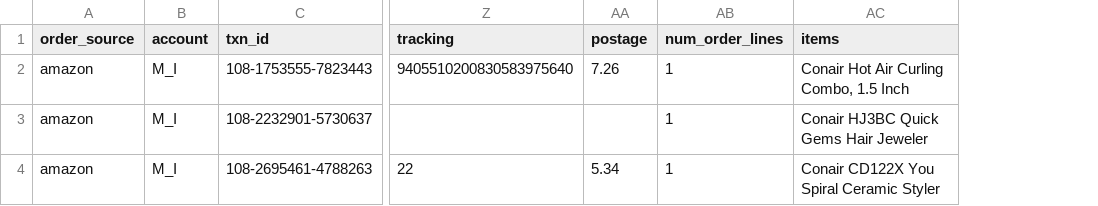
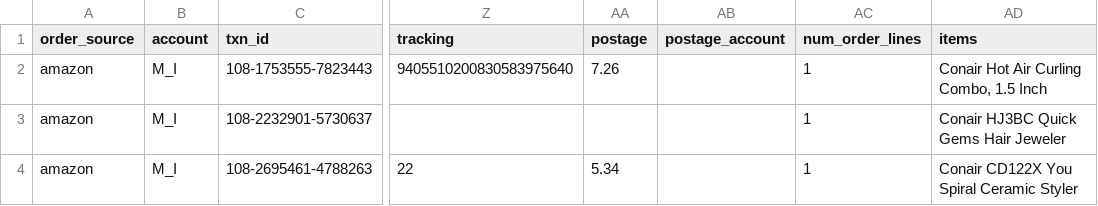
Before and after one commit to skuvault-integrations/teapplixAccess, a CSV file: src/TeapplixAccessTests/Files/teapplix_orders_export.csv, drawn as a sheet; only a part is shown, gaps mark what is left out; the diff names each change by its address in the sheet, - before the commit and + after, or states it on an @@ line.

Commit message:
added "postage account" field, made appropriate changes

```diff
--- a/src/TeapplixAccessTests/Files/teapplix_orders_export.csv
+++ b/src/TeapplixAccessTests/Files/teapplix_orders_export.csv
+column AB (postage_account), empty
```
Also changed, not shown: src/TeapplixAccessTests/Files/teapplix_empty_orders_export.csv, 3 other files.
